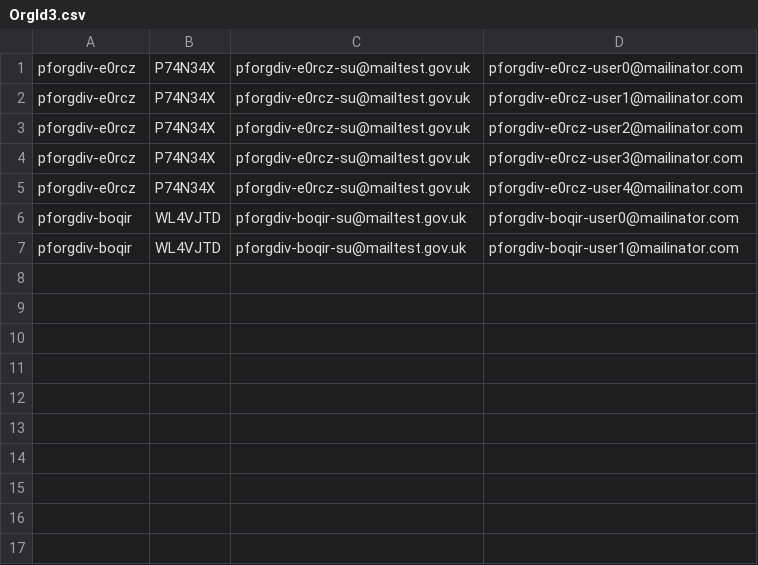
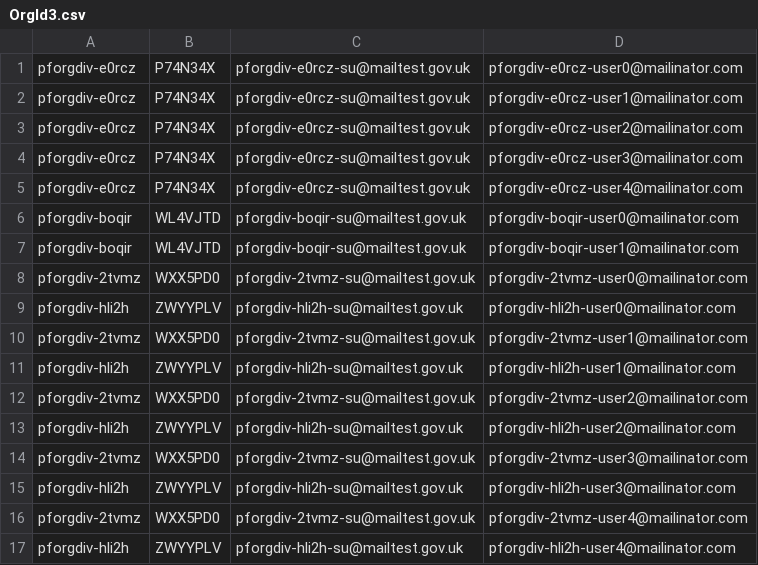
Before and after one commit to hmcts/finrem-performance-tests, a CSV file: OrgId3.csv, drawn as a sheet.

Commit message:
new data

```diff
--- a/OrgId3.csv
+++ b/OrgId3.csv
@@ -7 +7,11 @@ pforgdiv-boqir,WL4VJTD,pforgdiv-boqir-su@mailtest.gov.uk,pforgdiv-boqir-user0@ma
 pforgdiv-boqir,WL4VJTD,pforgdiv-boqir-su@mailtest.gov.uk,pforgdiv-boqir-user1@mailinator.com
+pforgdiv-2tvmz,WXX5PD0,pforgdiv-2tvmz-su@mailtest.gov.uk,pforgdiv-2tvmz-user0@mailinator.com
+pforgdiv-hli2h,ZWYYPLV,pforgdiv-hli2h-su@mailtest.gov.uk,pforgdiv-hli2h-user0@mailinator.com
+pforgdiv-2tvmz,WXX5PD0,pforgdiv-2tvmz-su@mailtest.gov.uk,pforgdiv-2tvmz-user1@mailinator.com
+pforgdiv-hli2h,ZWYYPLV,pforgdiv-hli2h-su@mailtest.gov.uk,pforgdiv-hli2h-user1@mailinator.com
+pforgdiv-2tvmz,WXX5PD0,pforgdiv-2tvmz-su@mailtest.gov.uk,pforgdiv-2tvmz-user2@mailinator.com
+pforgdiv-hli2h,ZWYYPLV,pforgdiv-hli2h-su@mailtest.gov.uk,pforgdiv-hli2h-user2@mailinator.com
+pforgdiv-2tvmz,WXX5PD0,pforgdiv-2tvmz-su@mailtest.gov.uk,pforgdiv-2tvmz-user3@mailinator.com
+pforgdiv-hli2h,ZWYYPLV,pforgdiv-hli2h-su@mailtest.gov.uk,pforgdiv-hli2h-user3@mailinator.com
+pforgdiv-2tvmz,WXX5PD0,pforgdiv-2tvmz-su@mailtest.gov.uk,pforgdiv-2tvmz-user4@mailinator.com
+pforgdiv-hli2h,ZWYYPLV,pforgdiv-hli2h-su@mailtest.gov.uk,pforgdiv-hli2h-user4@mailinator.com
```
Also changed, not shown: src/gatling/resources/RJUserData.csv, 3 other files.
